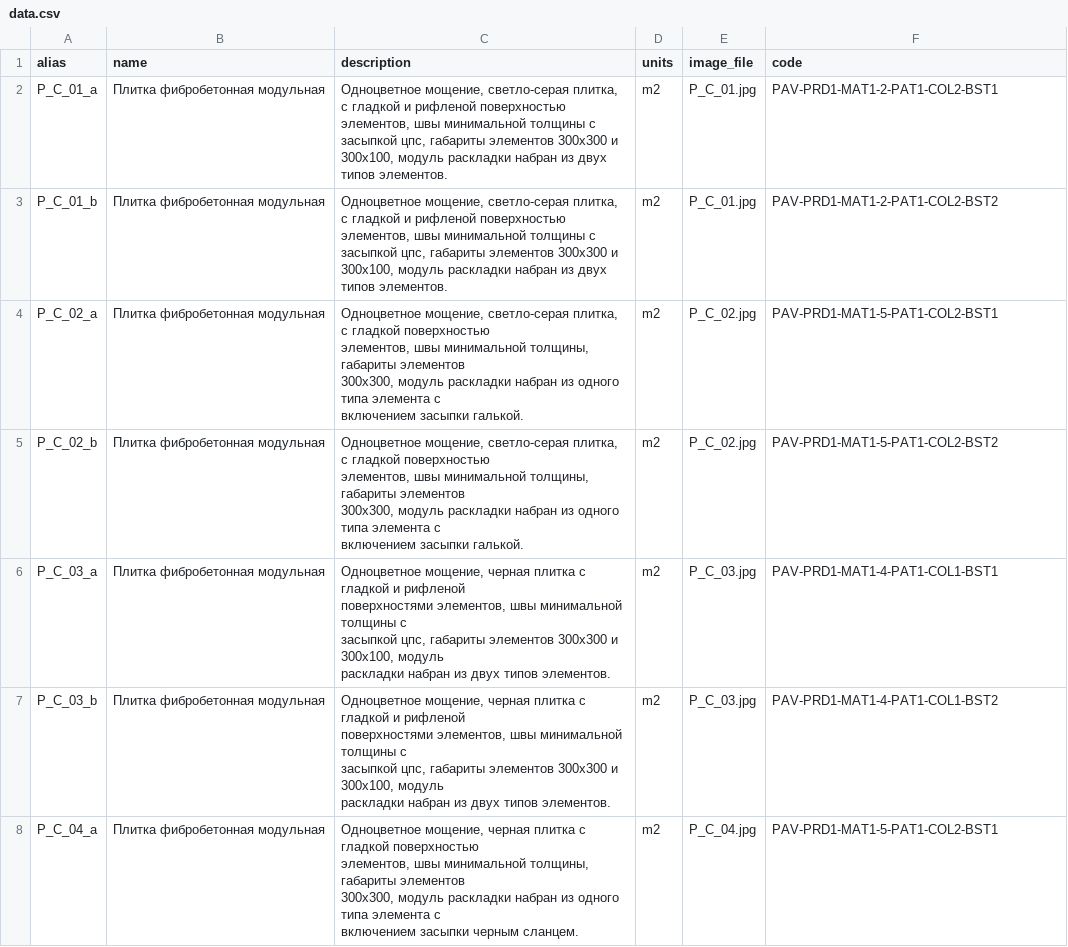
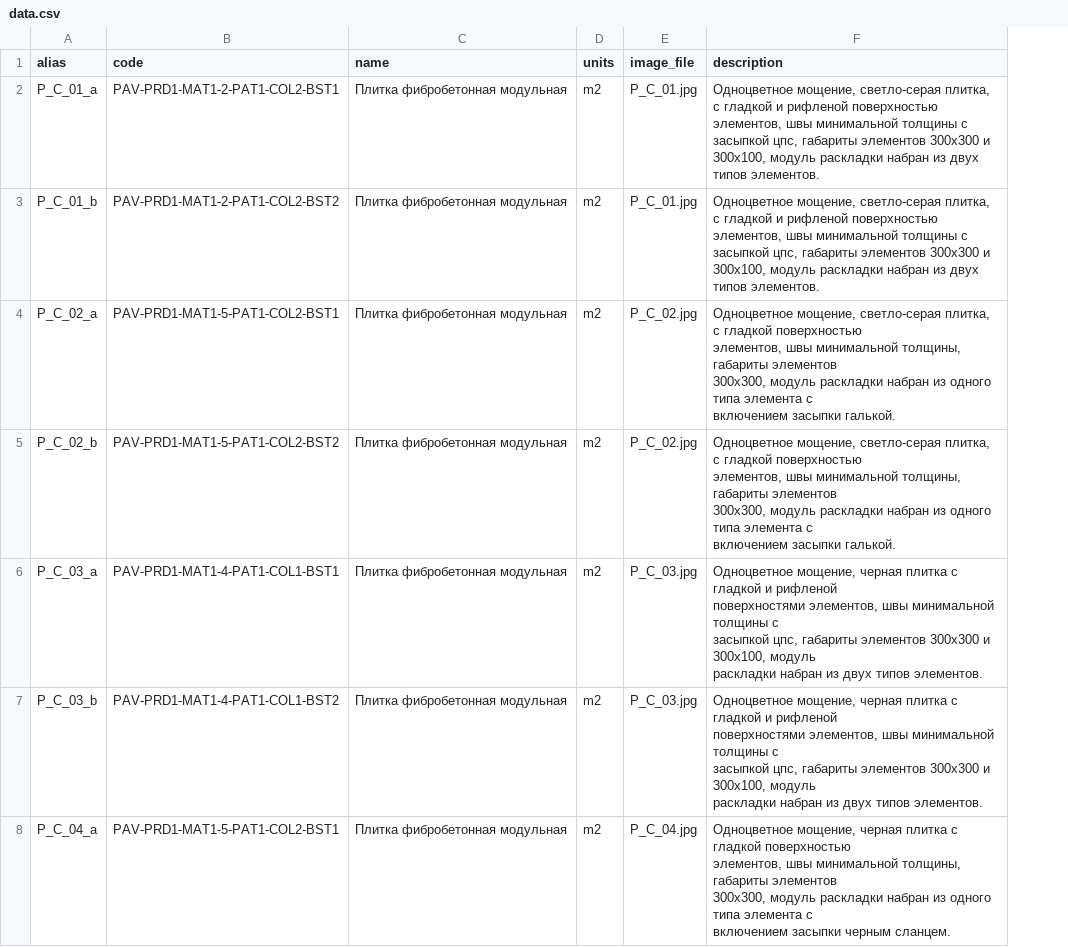
Before and after one commit to designunit/dc-data, a CSV file: data.csv, drawn as a sheet; only a part is shown; removed rows and columns are numbered as before the commit, all else as after; ↵ is a line break in a cell; the diff covers the shown part only; the diff names each change by its address in the sheet, - before the commit and + after, or states it on an @@ line.

Commit message:
data.csv columns reorder

```diff
--- a/data.csv
+++ b/data.csv
+column B (code), rows 2-8: PAV-PRD1-MAT1-2-PAT1-COL2-BST1 | PAV-PRD1-MAT1-2-PAT1-COL2-BST2 | PAV-PRD1-MAT1-5-PAT1-COL2-BST1 | PAV-PRD1-MAT1-5-PAT1-COL2-BST2 | PAV-PRD1-MAT1-4-PAT1-COL1-BST1 | PAV-PRD1-MAT1-4-PAT1-COL1-BST2 | PAV-PRD1-MAT1-5-PAT1-COL2-BST1
-column C (description), rows 2-8: Одноцветное мощение, светло-серая плитка, с гладкой и рифленой поверхностью элементов, швы минимальной толщины с засыпкой цпс, габариты элементов 300х300 и 300х100, модуль раскладки набран из двух типов элементов. | Одноцветное мощение, светло-серая плитка, с гладкой и рифленой поверхностью элементов, швы минимальной толщины с засыпкой цпс, габариты элементов 300х300 и 300х100, модуль раскладки набран из двух типов элементов. | Одноцветное мощение, светло-серая плитка, с гладкой поверхностью ↵ элементов, швы минимальной толщины, габариты элементов ↵ 300х300, модуль раскладки набран из одного типа элемента с ↵ включением засыпки галькой. | Одноцветное мощение, светло-серая плитка, с гладкой поверхностью ↵ элементов, швы минимальной толщины, габариты элементов ↵ 300х300, модуль раскладки набран из одного типа элемента с ↵ включением засыпки галькой. | Одноцветное мощение, черная плитка с гладкой и рифленой ↵ поверхностями элементов, швы минимальной толщины с ↵ засыпкой цпс, габариты элементов 300х300 и 300х100, модуль ↵ раскладки набран из двух типов элементов. | Одноцветное мощение, черная плитка с гладкой и рифленой ↵ поверхностями элементов, швы минимальной толщины с ↵ засыпкой цпс, габариты элементов 300х300 и 300х100, модуль ↵ раскладки набран из двух типов элементов. | Одноцветное мощение, черная плитка с гладкой поверхностью ↵ элементов, швы минимальной толщины, габариты элементов ↵ 300х300, модуль раскладки набран из одного типа элемента с ↵ включением засыпки черным сланцем.
-F1: code
+F1: description
-F2 (description): PAV-PRD1-MAT1-2-PAT1-COL2-BST1
+F2 (description): Одноцветное мощение, светло-серая плитка, с гладкой и рифленой поверхностью элементов, швы минимальной толщины с засыпкой цпс, габариты элементов 300х300 и 300х100, модуль раскладки набран из двух типов элементов.
-F3 (description): PAV-PRD1-MAT1-2-PAT1-COL2-BST2
+F3 (description): Одноцветное мощение, светло-серая плитка, с гладкой и рифленой поверхностью элементов, швы минимальной толщины с засыпкой цпс, габариты элементов 300х300 и 300х100, модуль раскладки набран из двух типов элементов.
-F4 (description): PAV-PRD1-MAT1-5-PAT1-COL2-BST1
+F4 (description): Одноцветное мощение, светло-серая плитка, с гладкой поверхностью ↵ элементов, швы минимальной толщины, габариты элементов ↵ 300х300, модуль раскладки набран из одного типа элемента с ↵ включением засыпки галькой.
-F5 (description): PAV-PRD1-MAT1-5-PAT1-COL2-BST2
+F5 (description): Одноцветное мощение, светло-серая плитка, с гладкой поверхностью ↵ элементов, швы минимальной толщины, габариты элементов ↵ 300х300, модуль раскладки набран из одного типа элемента с ↵ включением засыпки галькой.
-F6 (description): PAV-PRD1-MAT1-4-PAT1-COL1-BST1
+F6 (description): Одноцветное мощение, черная плитка с гладкой и рифленой ↵ поверхностями элементов, швы минимальной толщины с ↵ засыпкой цпс, габариты элементов 300х300 и 300х100, модуль ↵ раскладки набран из двух типов элементов.
-F7 (description): PAV-PRD1-MAT1-4-PAT1-COL1-BST2
+F7 (description): Одноцветное мощение, черная плитка с гладкой и рифленой ↵ поверхностями элементов, швы минимальной толщины с ↵ засыпкой цпс, габариты элементов 300х300 и 300х100, модуль ↵ раскладки набран из двух типов элементов.
-F8 (description): PAV-PRD1-MAT1-5-PAT1-COL2-BST1
+F8 (description): Одноцветное мощение, черная плитка с гладкой поверхностью ↵ элементов, швы минимальной толщины, габариты элементов ↵ 300х300, модуль раскладки набран из одного типа элемента с ↵ включением засыпки черным сланцем.
```
Also changed, not shown: 100 edited cells elsewhere in this file.
